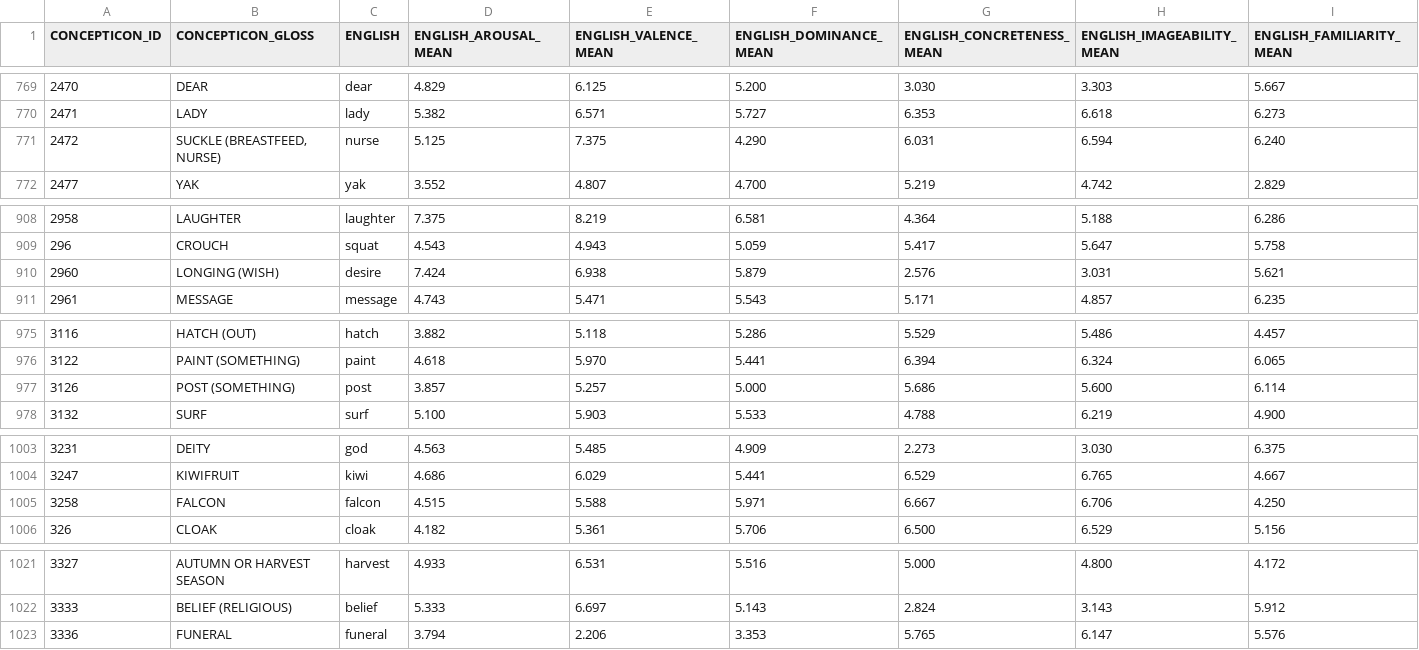
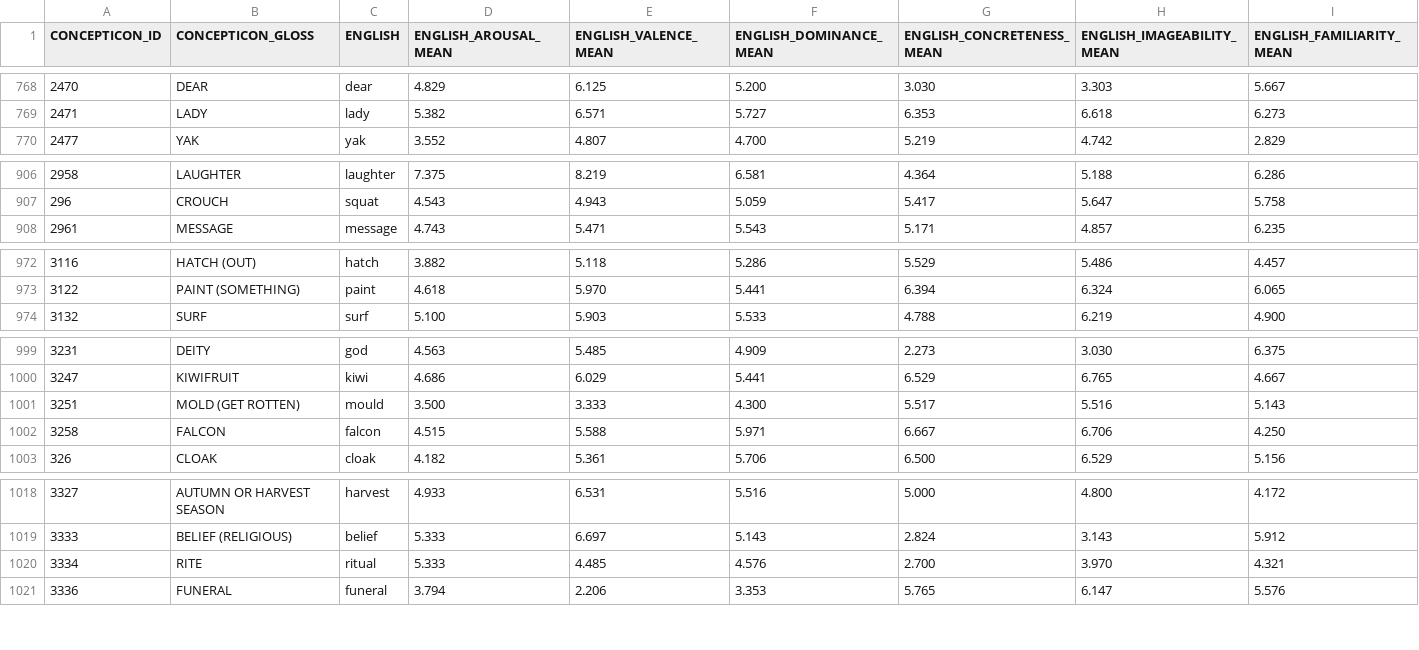
Before and after one commit to concepticon/norare-data, a TSV file: concept_set_meta/Scott-2019-Ratings/Scott-2019-Ratings.tsv, drawn as a sheet; only a part is shown, gaps mark what is left out; removed rows and columns are numbered as before the commit, all else as after; rows hold the shown columns only; the diff covers the shown part only; the diff names each change by its address in the sheet, - before the commit and + after, or states it on an @@ line.

```diff
--- a/concept_set_meta/Scott-2019-Ratings/Scott-2019-Ratings.tsv
+++ b/concept_set_meta/Scott-2019-Ratings/Scott-2019-Ratings.tsv
-row 771: 2472 | SUCKLE (BREASTFEED, NURSE) | nurse | 5.125 | 7.375 | 4.290 | 6.031 | 6.594 | 6.240
-row 910: 2960 | LONGING (WISH) | desire | 7.424 | 6.938 | 5.879 | 2.576 | 3.031 | 5.621
-row 977: 3126 | POST (SOMETHING) | post | 3.857 | 5.257 | 5.000 | 5.686 | 5.600 | 6.114
+row 1001: 3251 | MOLD (GET ROTTEN) | mould | 3.500 | 3.333 | 4.300 | 5.517 | 5.516 | 5.143
+row 1020: 3334 | RITE | ritual | 5.333 | 4.485 | 4.576 | 2.700 | 3.970 | 4.321
```
Also changed, not shown: 2 added rows, 3 removed rows and 32 edited cells elsewhere in this file, 2 other files.
